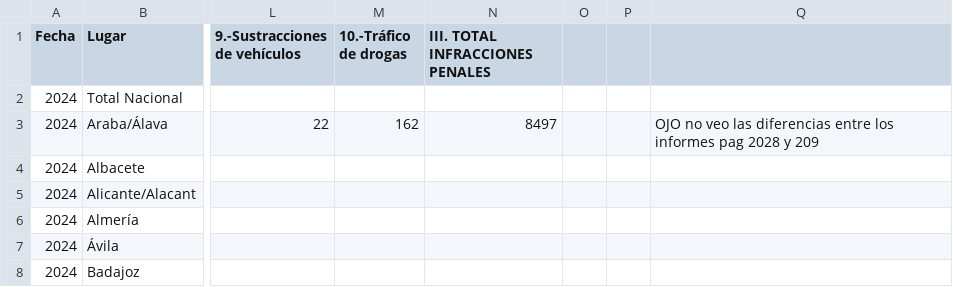
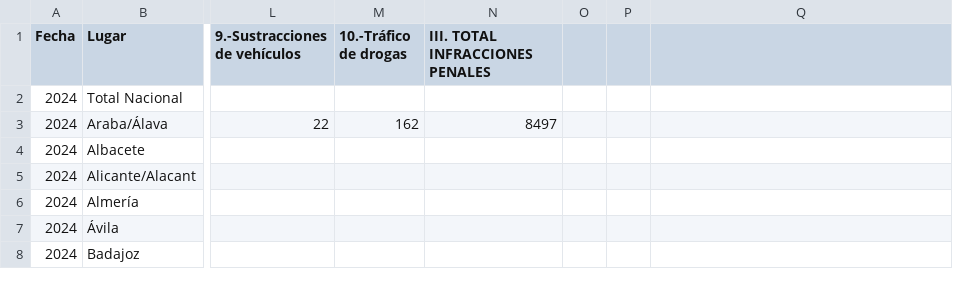
Before and after one commit to ahedojl/Evoluci-n-Trimestral, a CSV file: 2024DI.csv, drawn as a sheet; only a part is shown, gaps mark what is left out; the diff names each change by its address in the sheet, - before the commit and + after, or states it on an @@ line.

Commit message:
Add files via upload

```diff
--- a/2024DI.csv
+++ b/2024DI.csv
-Q3: OJO no veo las diferencias entre los informes pag 2028 y 209
+Q3: (empty)
```
